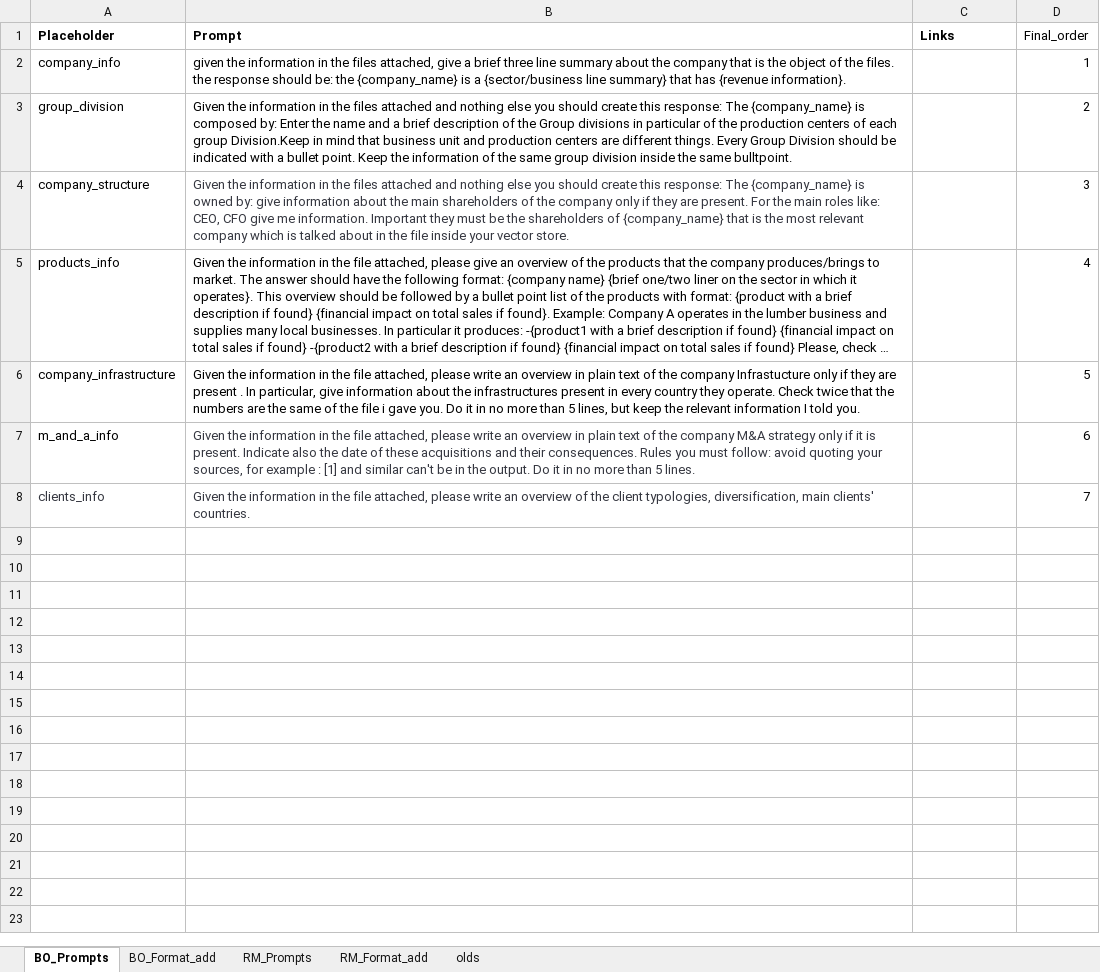
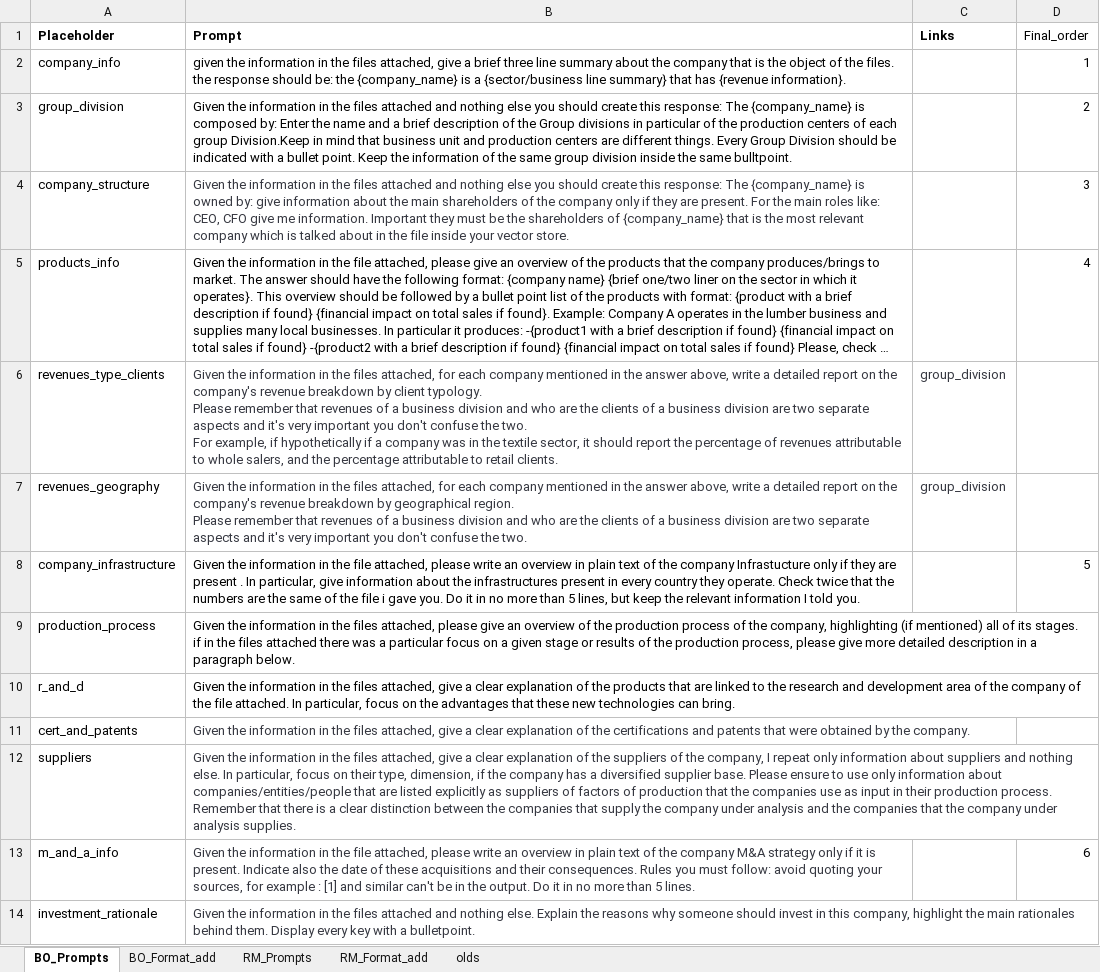
Before and after one commit to francescomazzolin/gradienteapp, an Excel workbook: prompt_db_extra.xlsx, sheet BO_Prompts, drawn as a sheet; long unchanged cells end in …; values as stored, in another font and other column widths than the file's, no borders; removed rows and columns are numbered as before the commit, all else as after; ↵ is a line break in a cell; the diff names each change by its address in the sheet, - before the commit and + after, or states it on an @@ line.

Commit message:
attempt_new prompts for business overview

```diff
--- a/prompt_db_extra.xlsx (sheet BO_Prompts)
+++ b/prompt_db_extra.xlsx (sheet BO_Prompts)
+row 6: revenues_type_clients | Given the information in the files attached, for each company mentioned in the answer above, write a detailed report on the company's revenue breakdown by client typology. ↵ Please remember that revenues of a business division and who are the clients of a business division are two separate aspects and it's very important you don't confuse the two. ↵ For example, if hypothetically if a company was in the textile sector, it should report the percentage of revenues attributable to whole salers, and the percentage attributable to retail clients. | group_division
+row 7: revenues_geography | Given the information in the files attached, for each company mentioned in the answer above, write a detailed report on the company's revenue breakdown by geographical region. ↵ Please remember that revenues of a business division and who are the clients of a business division are two separate aspects and it's very important you don't confuse the two. | group_division
+row 9: production_process | Given the information in the files attached, please give an overview of the production process of the company, highlighting (if mentioned) all of its stages. ↵ if in the files attached there was a particular focus on a given stage or results of the production process, please give more detailed description in a paragraph below.
+row 10: r_and_d | Given the information in the files attached, give a clear explanation of the products that are linked to the research and development area of the company of the file attached. In particular, focus on the advantages that these new technologies can bring.
+row 11: cert_and_patents | Given the information in the files attached, give a clear explanation of the certifications and patents that were obtained by the company.
+row 12: suppliers | Given the information in the files attached, give a clear explanation of the suppliers of the company, I repeat only information about suppliers and nothing else. In particular, focus on their type, dimension, if the company has a diversified supplier base. Please ensure to use only information about companies/entities/people that are listed explicitly as suppliers of factors of production that the companies use as input in their production process. Remember that there is a clear distinction between the companies that supply the company under analysis and the companies that the company under analysis supplies.
-row 8: clients_info | Given the information in the file attached, please write an overview of the client typologies, diversification, main clients' countries. |  | 7
+row 14: investment_rationale | Given the information in the files attached and nothing else. Explain the reasons why someone should invest in this company, highlight the main rationales behind them. Display every key with a bulletpoint.
```
Also changed, not shown: 2 other files.
